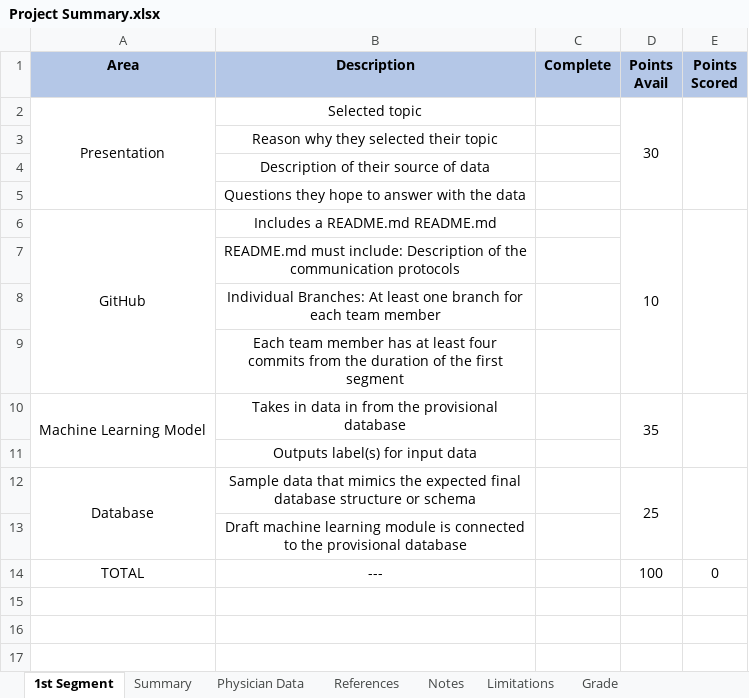
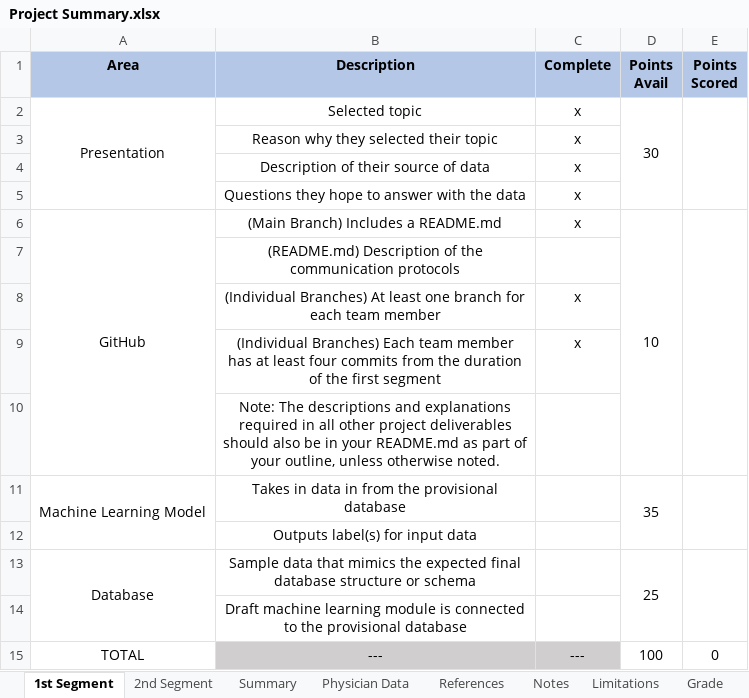
Before and after one commit to JacquelineCl/group_project, an Excel workbook: Resources/Project Summary.xlsx, sheet 1st Segment, drawn as a sheet; values as stored, in another font and other column widths than the file's, no borders; conditional formats not drawn; removed rows and columns are numbered as before the commit, all else as after; ↵ is a line break in a cell; the diff names each change by its address in the sheet, - before the commit and + after, or states it on an @@ line.

Commit message:
added 1st & 2nd segment checklist to project tracking

```diff
--- a/Resources/Project Summary.xlsx (sheet 1st Segment)
+++ b/Resources/Project Summary.xlsx (sheet 1st Segment)
+sheet tab: 2nd Segment
-C2:C6 (Complete): (empty)
+C2:C6 (Complete): x
-B6 (Description): Includes a README.md README.md
+B6 (Description): (Main Branch) Includes a README.md
-B7 (Description): README.md must include: Description of…
+B7 (Description): (README.md) Description of…
-row 8:  | Individual Branches: At least one branch for each team member
+row 8:  | (Individual Branches) At least one branch for each team member | x
+row 9:  | (Individual Branches) Each team member has at least four commits from the duration of the first segment | x
-B10 (Description): Each team member has at least four commits from the duration of the first segment
+B10 (Description): Note: The descriptions and explanations required in all other project deliverables ↵ should also be in your README.md as part of your outline, unless otherwise noted.
-B15:C15 fill: none
+B15:C15 fill: #D0CECE
-C15 (Complete): (empty)
+C15 (Complete): ---
```
Also changed, not shown: sheet References, sheet Notes, sheet Grade, formulas that keep their value.
